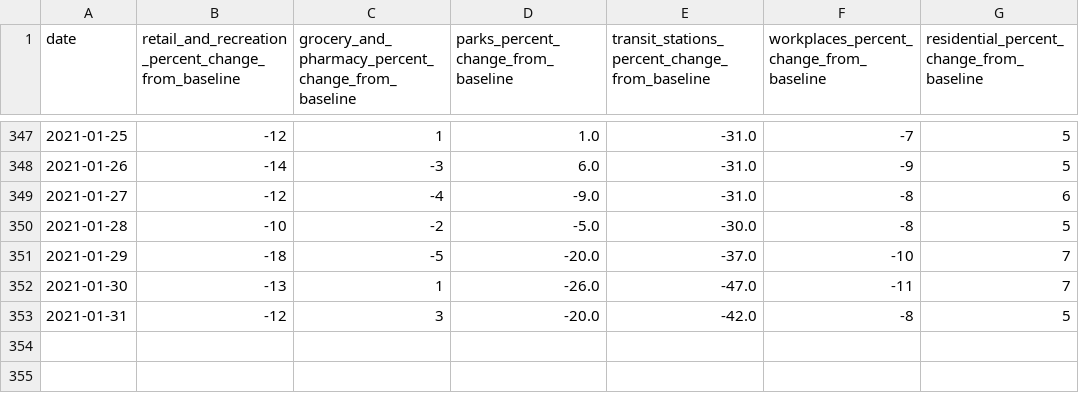
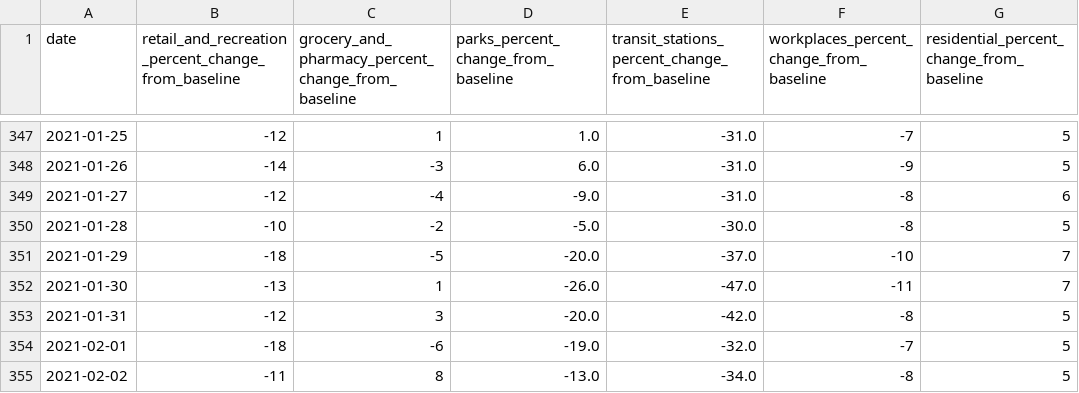
Before and after one commit to saladbowl77/ShigaCovid19UnofficialDataset, a CSV file: datas/mobility.csv, drawn as a sheet; only a part is shown, gaps mark what is left out.

Commit message:
updateData

```diff
--- a/datas/mobility.csv
+++ b/datas/mobility.csv
@@ -353 +353,3 @@ date,retail_and_recreation_percent_change_from_baseline,grocery_and_pharmacy_per
 2021-01-31,-12,3,-20.0,-42.0,-8,5
+2021-02-01,-18,-6,-19.0,-32.0,-7,5
+2021-02-02,-11,8,-13.0,-34.0,-8,5
```
